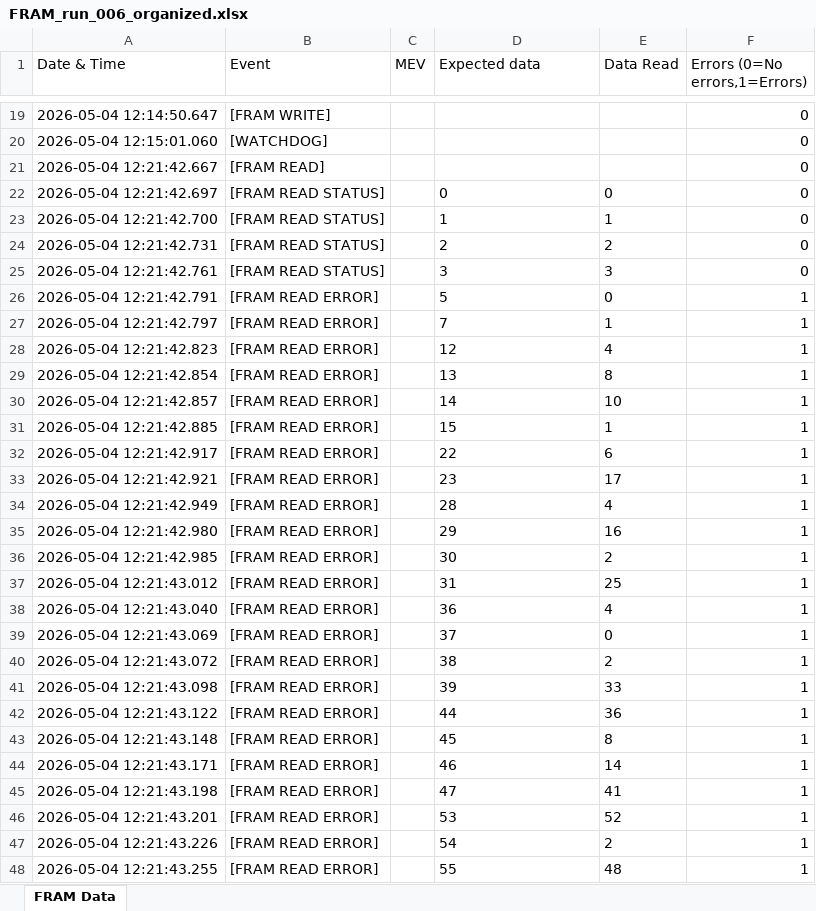
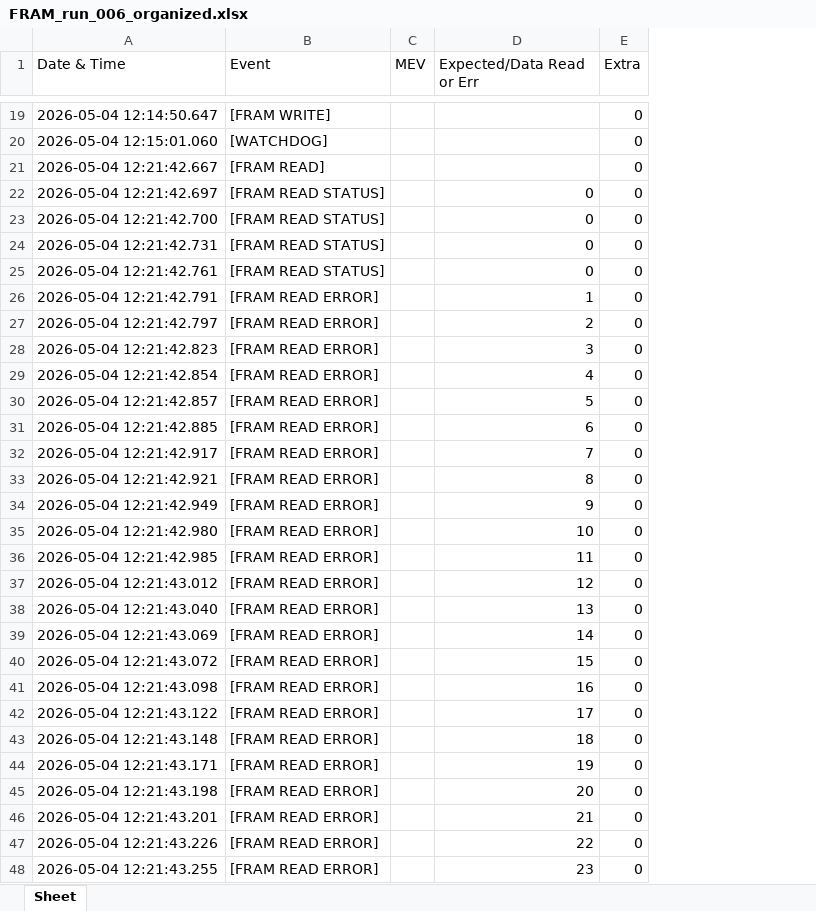
Before and after one commit to Sof-Vi/Math_Graphing, an Excel workbook: proton analysis automatization/FRAM_RUNS/FRAM_run_006_organized.xlsx, sheet Sheet, drawn as a sheet; only a part is shown, gaps mark what is left out; values as stored, in another font and other column widths than the file's, no borders; table styles not drawn; removed rows and columns are numbered as before the commit, all else as after; the diff covers the shown part only; the diff names each change by its address in the sheet, - before the commit and + after, or states it on an @@ line.

Commit message:
Update FRAM_RUNS directory: add FLASH_run_306_organized.xlsx, update FRAM_run_006_organized.xlsx, and remove temporary files

```diff
--- a/proton analysis automatization/FRAM_RUNS/FRAM_run_006_organized.xlsx (sheet Sheet)
+++ b/proton analysis automatization/FRAM_RUNS/FRAM_run_006_organized.xlsx (sheet Sheet)
-sheet tab: FRAM Data
+sheet tab: Sheet
-column E (Data Read), rows 22-48: 0 | 1 | 2 | 3 | 0 | 1 | 4 | 8 | 10 | 1 | 6 | 17 | 4 | 16 | 2 | 25 | 4 | 0 | 2 | 33 | 36 | 8 | 14 | 41 | 52 | 2 | 48
-column F (Errors (0=No errors,1=Errors)), rows 19-48: 0 | 0 | 0 | 0 | 0 | 0 | 0 | 1 | 1 | 1 | 1 | 1 | 1 | 1 | 1 | 1 | 1 | 1 | 1 | 1 | 1 | 1 | 1 | 1 | 1 | 1 | 1 | 1 | 1 | 1
+column E (Extra), rows 19-48: all 0
-D1: Expected data
+D1: Expected/Data Read or Err
-D22 alignment: left
+D22 alignment: right
-D23 (Expected/Data Read or Err): 1
+D23 (Expected/Data Read or Err): 0
-D24 (Expected/Data Read or Err): 2
+D24 (Expected/Data Read or Err): 0
-D25 (Expected/Data Read or Err): 3
+D25 (Expected/Data Read or Err): 0
-D26 (Expected/Data Read or Err): 5
+D26 (Expected/Data Read or Err): 1
-D27 (Expected/Data Read or Err): 7
+D27 (Expected/Data Read or Err): 2
-D28 (Expected/Data Read or Err): 12
+D28 (Expected/Data Read or Err): 3
-D29 (Expected/Data Read or Err): 13
+D29 (Expected/Data Read or Err): 4
-D30 (Expected/Data Read or Err): 14
+D30 (Expected/Data Read or Err): 5
-D31 (Expected/Data Read or Err): 15
+D31 (Expected/Data Read or Err): 6
-D32 (Expected/Data Read or Err): 22
+D32 (Expected/Data Read or Err): 7
-D33 (Expected/Data Read or Err): 23
+D33 (Expected/Data Read or Err): 8
-D34 (Expected/Data Read or Err): 28
+D34 (Expected/Data Read or Err): 9
-D35 (Expected/Data Read or Err): 29
+D35 (Expected/Data Read or Err): 10
-D36 (Expected/Data Read or Err): 30
+D36 (Expected/Data Read or Err): 11
-D37 (Expected/Data Read or Err): 31
+D37 (Expected/Data Read or Err): 12
-D38 (Expected/Data Read or Err): 36
+D38 (Expected/Data Read or Err): 13
-D39 (Expected/Data Read or Err): 37
+D39 (Expected/Data Read or Err): 14
-D40 (Expected/Data Read or Err): 38
+D40 (Expected/Data Read or Err): 15
-D41 (Expected/Data Read or Err): 39
+D41 (Expected/Data Read or Err): 16
-D42 (Expected/Data Read or Err): 44
+D42 (Expected/Data Read or Err): 17
-D43 (Expected/Data Read or Err): 45
+D43 (Expected/Data Read or Err): 18
-D44 (Expected/Data Read or Err): 46
+D44 (Expected/Data Read or Err): 19
-D45 (Expected/Data Read or Err): 47
+D45 (Expected/Data Read or Err): 20
-D46 (Expected/Data Read or Err): 53
+D46 (Expected/Data Read or Err): 21
-D47 (Expected/Data Read or Err): 54
+D47 (Expected/Data Read or Err): 22
-D48 (Expected/Data Read or Err): 55
+D48 (Expected/Data Read or Err): 23
```
Also changed, not shown: 975 edited cells elsewhere in this sheet, proton analysis automatization/FRAM_RUNS/FLASH_run_306_organized.xlsx, 6 other files.
